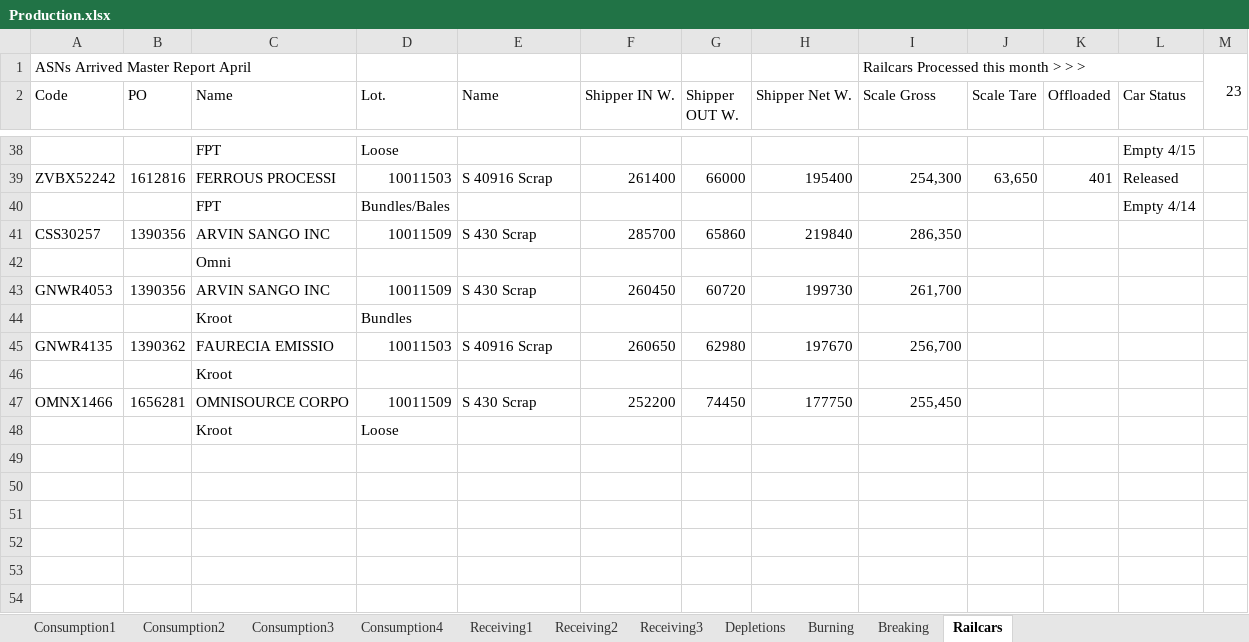
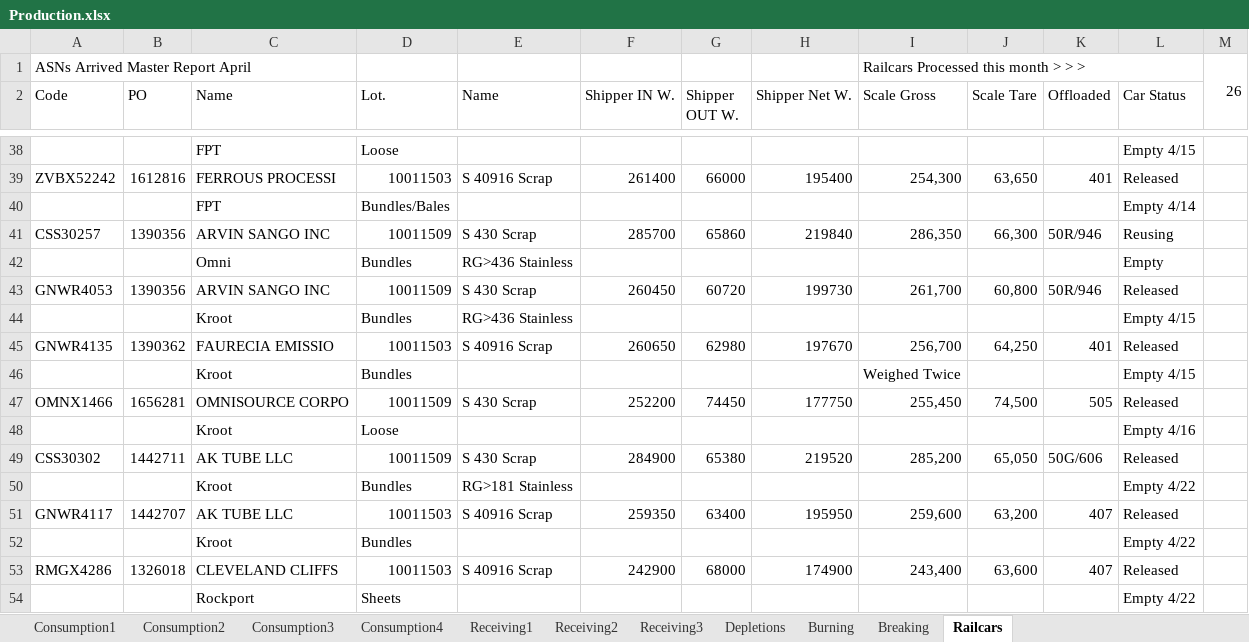
Before and after one commit to Harsco36Map/Yardmap, an Excel workbook: Production.xlsx, sheet Railcars, drawn as a sheet; only a part is shown, gaps mark what is left out; values as stored, in another font and other column widths than the file's, no cell formats; removed rows and columns are numbered as before the commit, all else as after; the diff names each change by its address in the sheet, - before the commit and + after, or states it on an @@ line.

```diff
--- a/Production.xlsx (sheet Railcars)
+++ b/Production.xlsx (sheet Railcars)
-M1: 23
+M1: 26
-J41 (Scale Tare): (empty)
+J41 (Scale Tare): 66,300
-K41 (Offloaded): (empty)
+K41 (Offloaded): 50R/946
-L41 (Car Status): (empty)
+L41 (Car Status): Reusing
-row 42:  |  | Omni
+row 42:  |  | Omni | Bundles | RG>436 Stainless |  |  |  |  |  |  | Empty
-J43 (Scale Tare): (empty)
+J43 (Scale Tare): 60,800
-K43 (Offloaded): (empty)
+K43 (Offloaded): 50R/946
-L43 (Car Status): (empty)
+L43 (Car Status): Released
-E44 (Name): (empty)
+E44 (Name): RG>436 Stainless
-L44 (Car Status): (empty)
+L44 (Car Status): Empty 4/15
-J45 (Scale Tare): (empty)
+J45 (Scale Tare): 64,250
-K45 (Offloaded): (empty)
+K45 (Offloaded): 401
-L45 (Car Status): (empty)
+L45 (Car Status): Released
-row 46:  |  | Kroot
+row 46:  |  | Kroot | Bundles |  |  |  |  | Weighed Twice |  |  | Empty 4/15
-J47 (Scale Tare): (empty)
+J47 (Scale Tare): 74,500
-K47 (Offloaded): (empty)
+K47 (Offloaded): 505
-L47 (Car Status): (empty)
+L47 (Car Status): Released
-L48 (Car Status): (empty)
+L48 (Car Status): Empty 4/16
+row 49: CSS30302 | 1442711 | AK TUBE LLC | 10011509 | S 430 Scrap | 284900 | 65380 | 219520 | 285,200 | 65,050 | 50G/606 | Released
+row 50:  |  | Kroot | Bundles | RG>181 Stainless |  |  |  |  |  |  | Empty 4/22
+row 51: GNWR4117 | 1442707 | AK TUBE LLC | 10011503 | S 40916 Scrap | 259350 | 63400 | 195950 | 259,600 | 63,200 | 407 | Released
+row 52:  |  | Kroot | Bundles |  |  |  |  |  |  |  | Empty 4/22
+row 53: RMGX4286 | 1326018 | CLEVELAND CLIFFS | 10011503 | S 40916 Scrap | 242900 | 68000 | 174900 | 243,400 | 63,600 | 407 | Released
+row 54:  |  | Rockport | Sheets |  |  |  |  |  |  |  | Empty 4/22
```
Also changed, not shown: sheet Burning, sheet Breaking, cell formats.
